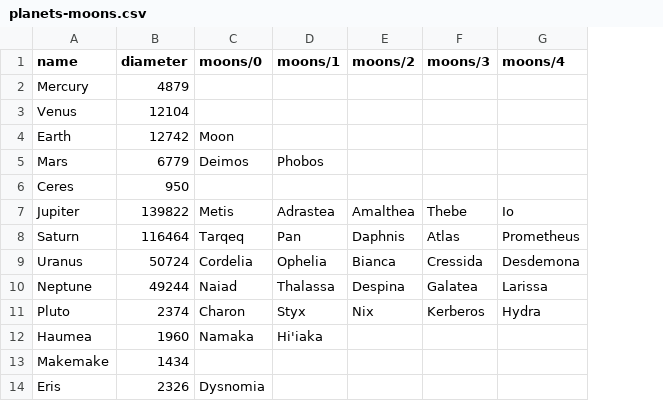
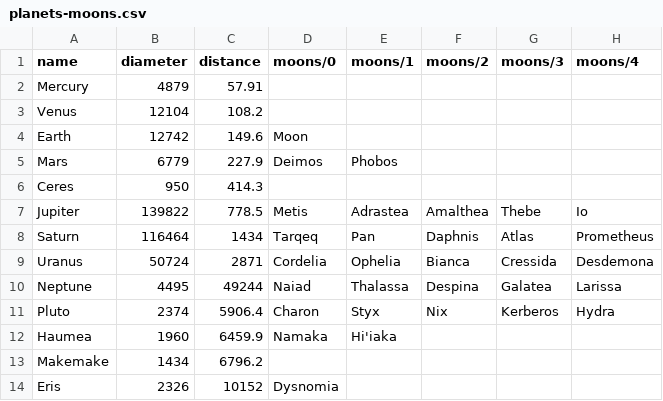
Before and after one commit to nandordevai/python-dataviz, a CSV file: planets-moons.csv, drawn as a sheet; only a part is shown; the diff names each change by its address in the sheet, - before the commit and + after, or states it on an @@ line.

Commit message:
add distance to data, add sorting, readme

```diff
--- a/planets-moons.csv
+++ b/planets-moons.csv
+column C (distance), rows 2-14: 57.91 | 108.2 | 149.6 | 227.9 | 414.3 | 778.5 | 1434 | 2871 | 49244 | 5906.4 | 6459.9 | 6796.2 | 10152
-B10 (diameter): 49244
+B10 (diameter): 4495
```
Also changed, not shown: 2 other files.
